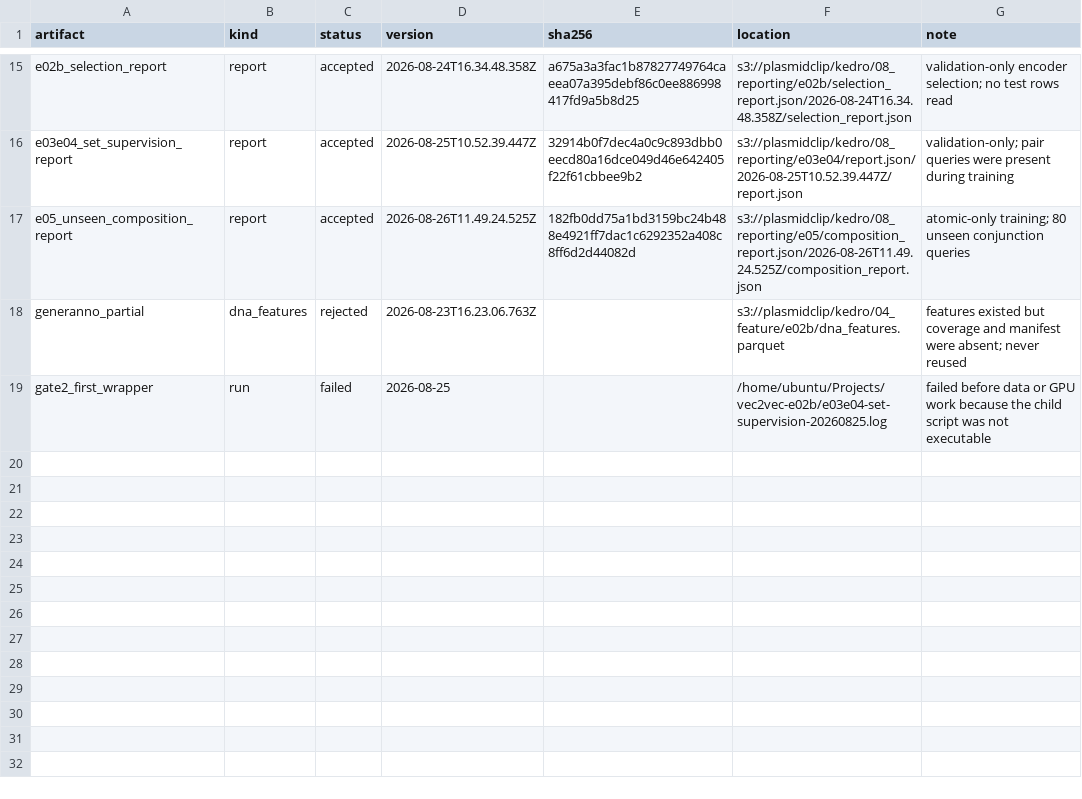
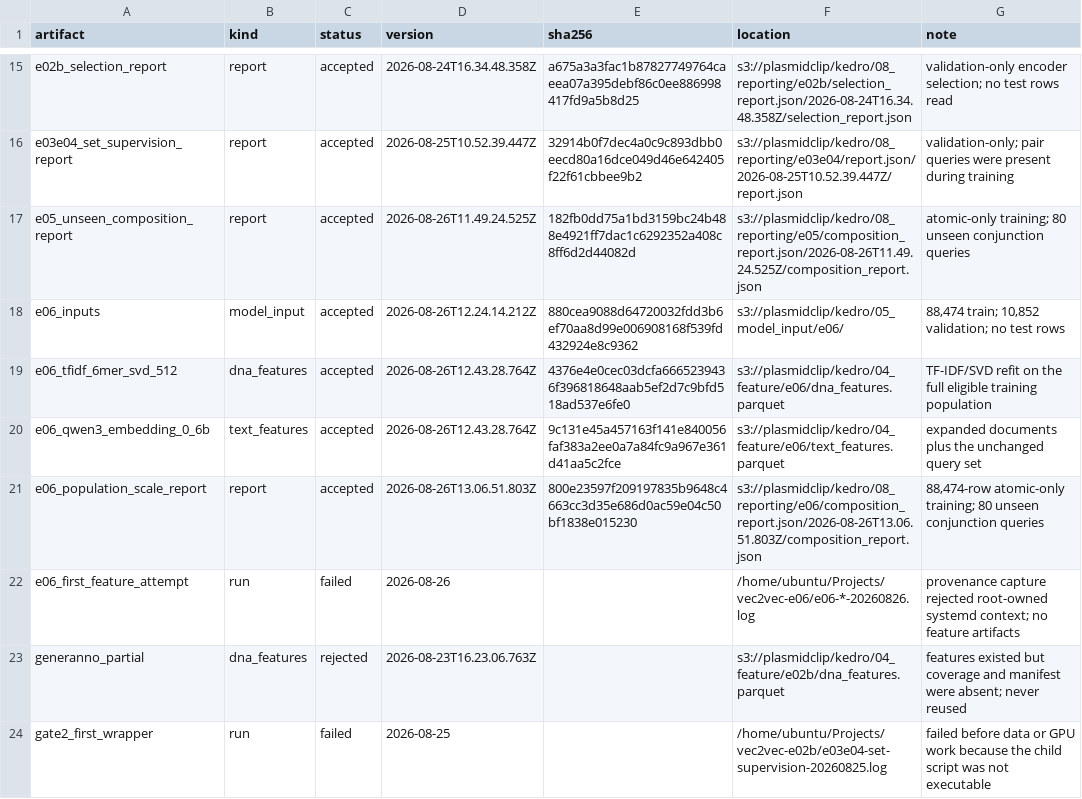
Before and after one commit to McClain-Thiel/vec2vec, a CSV file: results/artifacts.csv, drawn as a sheet; only a part is shown, gaps mark what is left out; the diff names each change by its address in the sheet, - before the commit and + after, or states it on an @@ line.

Commit message:
Record E06 population-scale result

```diff
--- a/results/artifacts.csv
+++ b/results/artifacts.csv
+row 18: e06_inputs | model_input | accepted | 2026-08-26T12.24.14.212Z | 880cea9088d64720032fdd3b6ef70aa8d99e006908168f539fd432924e8c9362 | s3://plasmidclip/kedro/05_model_input/e06/ | 88,474 train; 10,852 validation; no test rows
+row 19: e06_tfidf_6mer_svd_512 | dna_features | accepted | 2026-08-26T12.43.28.764Z | 4376e4e0cec03dcfa6665239436f396818648aab5ef2d7c9bfd518ad537e6fe0 | s3://plasmidclip/kedro/04_feature/e06/dna_features.parquet | TF-IDF/SVD refit on the full eligible training population
+row 20: e06_qwen3_embedding_0_6b | text_features | accepted | 2026-08-26T12.43.28.764Z | 9c131e45a457163f141e840056faf383a2ee0a7a84fc9a967e361d41aa5c2fce | s3://plasmidclip/kedro/04_feature/e06/text_features.parquet | expanded documents plus the unchanged query set
+row 21: e06_population_scale_report | report | accepted | 2026-08-26T13.06.51.803Z | 800e23597f209197835b9648c4663cc3d35e686d0ac59e04c50bf1838e015230 | s3://plasmidclip/kedro/08_reporting/e06/composition_report.json/2026-08-26T13.06.51.803Z/composition_report.json | 88,474-row atomic-only training; 80 unseen conjunction queries
+row 22: e06_first_feature_attempt | run | failed | 2026-08-26 |  | /home/ubuntu/Projects/vec2vec-e06/e06-*-20260826.log | provenance capture rejected root-owned systemd context; no feature artifacts
```
Also changed, not shown: results/composition.csv, 5 other files.
